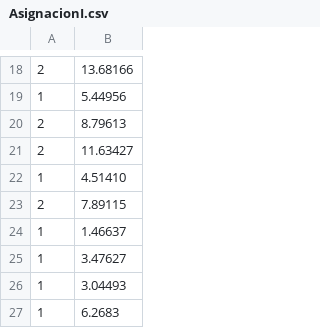
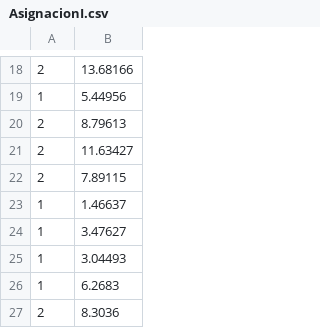
Before and after one commit to Olivertc24/RiesgoII, a CSV file: AsignacionI.csv, drawn as a sheet; only a part is shown, gaps mark what is left out; the shorter side is filled out with more unchanged rows; the diff names each change by its address in the sheet, - before the commit and + after, or states it on an @@ line.

Commit message:
Update AsignacionI.csv

```diff
--- a/AsignacionI.csv
+++ b/AsignacionI.csv
-row 22: 1 | 4.51410
```
